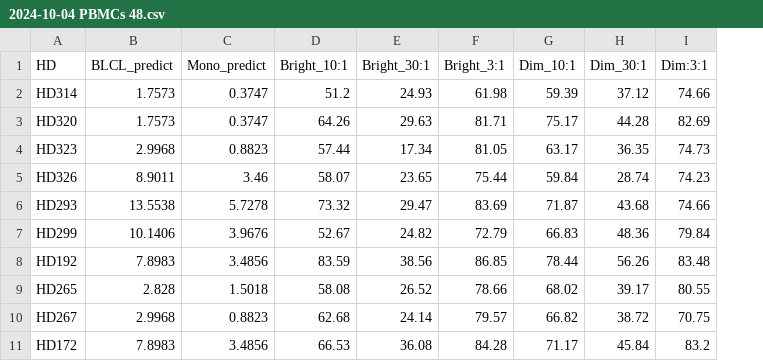
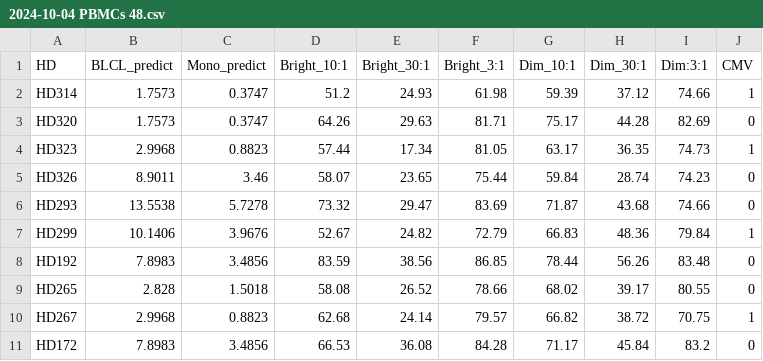
Before and after one commit to olivered30/NK-CELL, a CSV file: NK2024/Python files/2024-10-04 PBMCs 48.csv, drawn as a sheet; only a part is shown; the diff names each change by its address in the sheet, - before the commit and + after, or states it on an @@ line.

Commit message:
Add files via upload

```diff
--- a/NK2024/Python files/2024-10-04 PBMCs 48.csv
+++ b/NK2024/Python files/2024-10-04 PBMCs 48.csv
+column J (CMV), rows 2-11: 1 | 0 | 1 | 0 | 0 | 1 | 0 | 0 | 1 | 0
```
